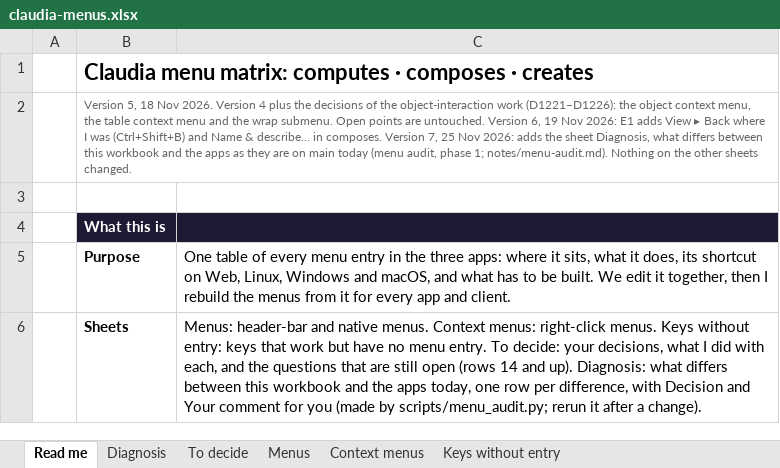
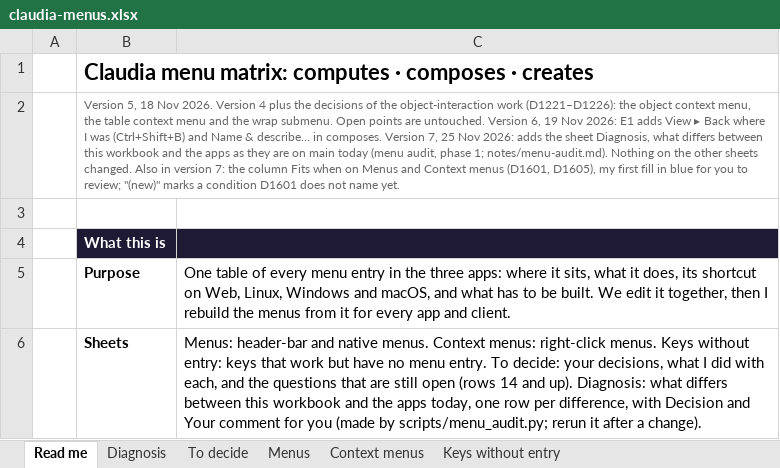
Before and after one commit to claudiaoffice/claudia, an Excel workbook: claudiaoffice-log/notes/claudia-menus.xlsx, sheet Read me, drawn as a sheet; only a part is shown; values as stored, in another font and other column widths than the file's, no borders; the diff names each change by its address in the sheet, - before the commit and + after, or states it on an @@ line.

```diff
--- a/claudiaoffice-log/notes/claudia-menus.xlsx (sheet Read me)
+++ b/claudiaoffice-log/notes/claudia-menus.xlsx (sheet Read me)
-B2: …sheets changed.
+B2: …sheets changed. Also in version 7: the column Fits when on Menus and Context menus (D1601, D1605), my first fill in blue for you to review; "(new)" marks a condition D1601 does not name yet.
```
Also changed, not shown: sheet Context menus, sheet Menus, 3 other files.
